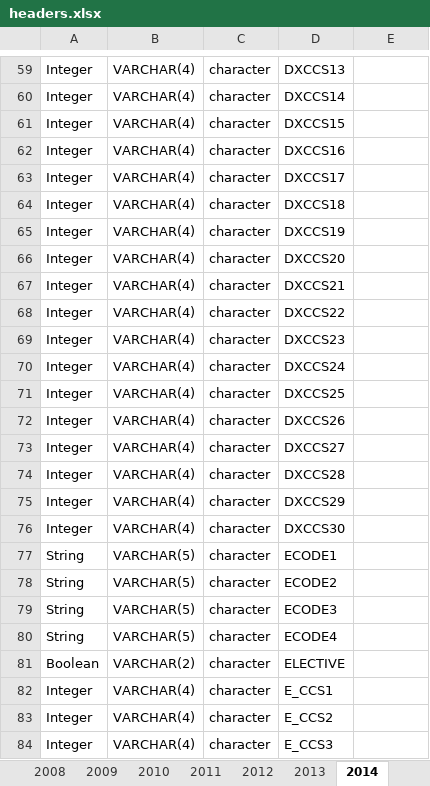
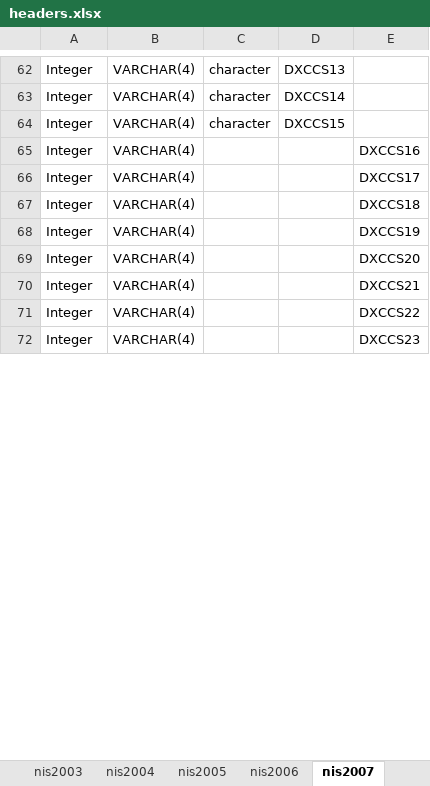
Before and after one commit to bdetweiler/stat-8960-capstone-project, an Excel workbook: data/headers.xlsx, sheet nis2007, drawn as a sheet; only a part is shown, gaps mark what is left out; values as stored, in another font and other column widths than the file's, no borders; removed rows and columns are numbered as before the commit, all else as after; the diff covers the shown part only; the diff names each change by its address in the sheet, - before the commit and + after, or states it on an @@ line.

```diff
--- a/data/headers.xlsx (sheet nis2007)
+++ b/data/headers.xlsx (sheet nis2007)
-sheet tab: 2010
+sheet tab: nis2003
-sheet tab: 2011
+sheet tab: nis2004
-sheet tab: 2012
+sheet tab: nis2005
-sheet tab: 2013
+sheet tab: nis2006
-sheet tab: 2014
+sheet tab: nis2007
-C65:C72: character
+C65:C72: (empty)
-D65: DXCCS16
+D65: (empty)
-E65: (empty)
+E65: DXCCS16
-D66: DXCCS17
+D66: (empty)
-E66: (empty)
+E66: DXCCS17
-D67: DXCCS18
+D67: (empty)
-E67: (empty)
+E67: DXCCS18
-D68: DXCCS19
+D68: (empty)
-E68: (empty)
+E68: DXCCS19
-D69: DXCCS20
+D69: (empty)
-E69: (empty)
+E69: DXCCS20
-D70: DXCCS21
+D70: (empty)
-E70: (empty)
+E70: DXCCS21
-D71: DXCCS22
+D71: (empty)
-E71: (empty)
+E71: DXCCS22
-D72: DXCCS23
+D72: (empty)
-E72: (empty)
+E72: DXCCS23
-row 70: Integer | VARCHAR(4) | character | DXCCS24
-row 71: Integer | VARCHAR(4) | character | DXCCS25
-row 72: Integer | VARCHAR(4) | character | DXCCS26
-row 73: Integer | VARCHAR(4) | character | DXCCS27
-row 74: Integer | VARCHAR(4) | character | DXCCS28
-row 75: Integer | VARCHAR(4) | character | DXCCS29
-row 76: Integer | VARCHAR(4) | character | DXCCS30
@@ row 77 moved to row 125: String @@
@@ row 78 moved to row 126: String @@
@@ row 79 moved to row 127: String @@
@@ row 80 moved to row 128: String @@
@@ row 81 moved to row 136: Boolean @@
@@ row 82 moved to row 129: Integer @@
@@ row 83 moved to row 130: Integer @@
@@ row 84 moved to row 131: Integer @@
```
Also changed, not shown: 31 added rows, 24 removed rows, 30 moved rows and 90 edited cells elsewhere in this sheet, sheet nrd-side-by-side, sheet nrd2015, sheet nrd-headers, sheet nrd2012, sheet nrd2013, sheet nrd2011, 9 more sheets, other sheet tabs, 13 other files.
